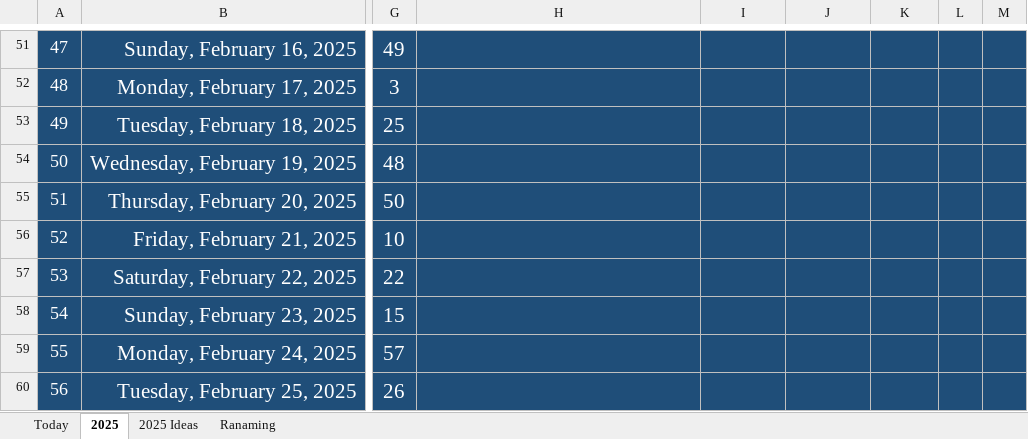
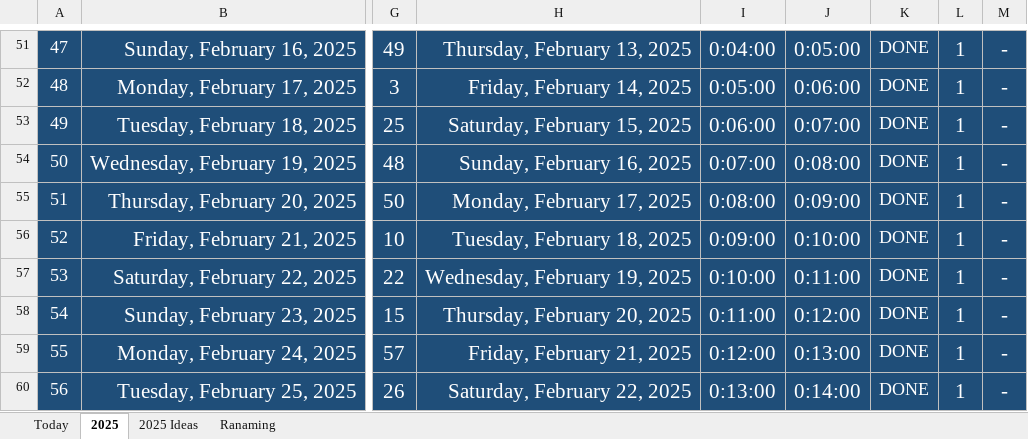
Before and after one commit to Mostafa-El-Masry/MyHub, an Excel workbook: 2025 Track.xlsx, sheet 2025, drawn as a sheet; only a part is shown, gaps mark what is left out; values as stored, in another font and other column widths than the file's, no borders; the diff covers the shown part only; the diff names each change by its address in the sheet, - before the commit and + after, or states it on an @@ line.

Commit message:
Updating Daily routine scehual

```diff
--- a/2025 Track.xlsx (sheet 2025)
+++ b/2025 Track.xlsx (sheet 2025)
-H51: (empty)
+H51: Thursday, February 13, 2025
-I51: (empty)
+I51: 0:04:00
-J51: (empty)
+J51: 0:05:00
-K51:K60: (empty)
+K51:K60: DONE
-L51:L60: (empty)
+L51:L60: 1
-M51:M60: (empty)
+M51:M60: -
-H52: (empty)
+H52: Friday, February 14, 2025
-I52: (empty)
+I52: 0:05:00
-J52: (empty)
+J52: 0:06:00
-H53: (empty)
+H53: Saturday, February 15, 2025
-I53: (empty)
+I53: 0:06:00
-J53: (empty)
+J53: 0:07:00
-H54: (empty)
+H54: Sunday, February 16, 2025
-I54: (empty)
+I54: 0:07:00
-J54: (empty)
+J54: 0:08:00
-H55: (empty)
+H55: Monday, February 17, 2025
-I55: (empty)
+I55: 0:08:00
-J55: (empty)
+J55: 0:09:00
-H56: (empty)
+H56: Tuesday, February 18, 2025
-I56: (empty)
+I56: 0:09:00
-J56: (empty)
+J56: 0:10:00
-H57: (empty)
+H57: Wednesday, February 19, 2025
-I57: (empty)
+I57: 0:10:00
-J57: (empty)
+J57: 0:11:00
-H58: (empty)
+H58: Thursday, February 20, 2025
-I58: (empty)
+I58: 0:11:00
-J58: (empty)
+J58: 0:12:00
-H59: (empty)
+H59: Friday, February 21, 2025
-I59: (empty)
+I59: 0:12:00
-J59: (empty)
+J59: 0:13:00
-H60: (empty)
+H60: Saturday, February 22, 2025
-I60: (empty)
+I60: 0:13:00
-J60: (empty)
+J60: 0:14:00
```
Also changed, not shown: 59 edited cells, cell formats and merged cells elsewhere in this sheet, sheet Today.
